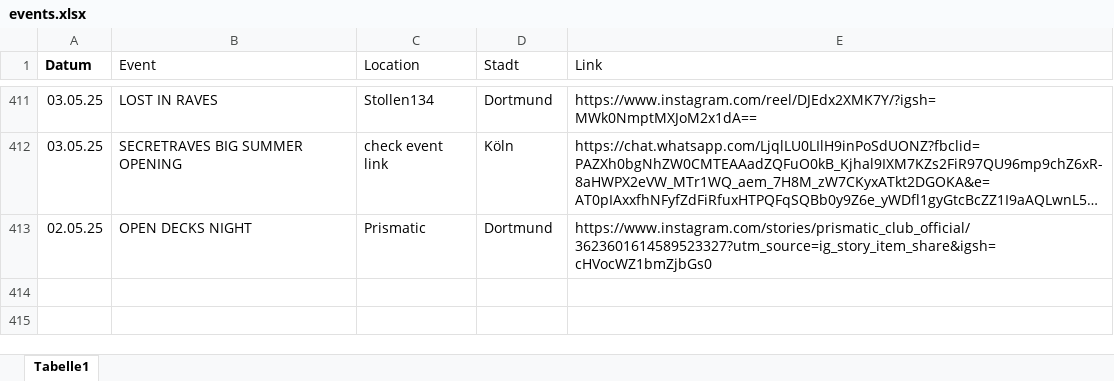
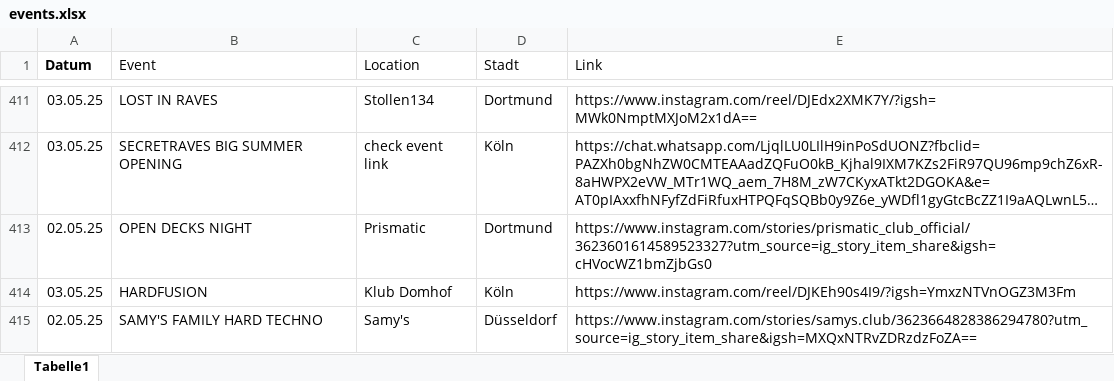
Before and after one commit to rafaelthetrue/rafaelthetrue.github.io, an Excel workbook: events.xlsx, sheet Tabelle1, drawn as a sheet; only a part is shown, gaps mark what is left out; long unchanged cells end in …; values as stored, in another font and other column widths than the file's, no borders; the diff names each change by its address in the sheet, - before the commit and + after, or states it on an @@ line.

Commit message:
Add files via upload

```diff
--- a/events.xlsx (sheet Tabelle1)
+++ b/events.xlsx (sheet Tabelle1)
+row 414: 03.05.25 | HARDFUSION | Klub Domhof | Köln | https://www.instagram.com/reel/DJKEh90s4I9/?igsh=YmxzNTVnOGZ3M3Fm
+row 415: 02.05.25 | SAMY'S FAMILY HARD TECHNO | Samy's | Düsseldorf | https://www.instagram.com/stories/samys.club/3623664828386294780?utm_source=ig_story_item_share&igsh=MXQxNTRvZDRzdzFoZA==
```
